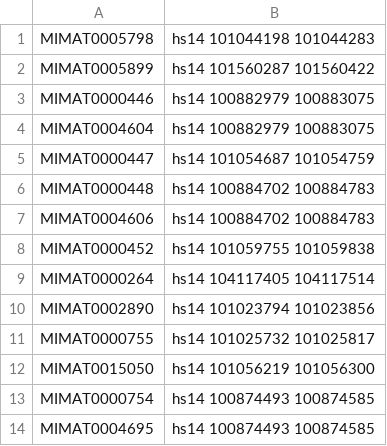
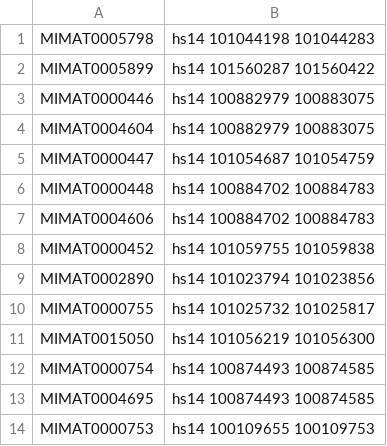
Before and after one commit to CSB-IG/miRNAseq_rnw, a CSV file: circos_plots/mirna_ann_chr14.csv, drawn as a sheet; only a part is shown; the shorter side is filled out with more unchanged rows; the diff names each change by its address in the sheet, - before the commit and + after, or states it on an @@ line.

```diff
--- a/circos_plots/mirna_ann_chr14.csv
+++ b/circos_plots/mirna_ann_chr14.csv
-row 9: MIMAT0000264 | hs14 104117405 104117514
```
Also changed, not shown: 2 other files.
